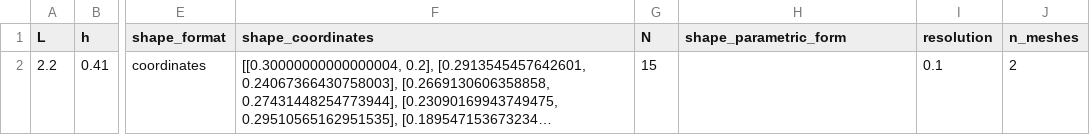
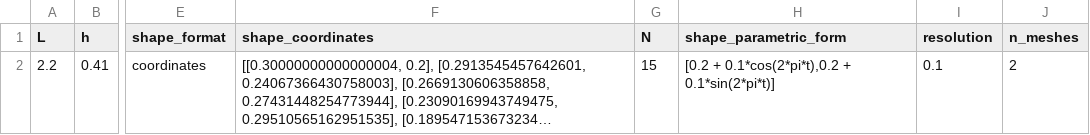
Before and after one commit to Michele-s-team/finite_elements, a CSV file: generate_mesh/2d/square/shape_line/elastic_obstacle_monolithic_surface_tension_square_shape_line_a_parameters/mesh_parameters.csv, drawn as a sheet; only a part is shown, gaps mark what is left out; long unchanged cells end in …; the diff names each change by its address in the sheet, - before the commit and + after, or states it on an @@ line.

```diff
--- a/generate_mesh/2d/square/shape_line/elastic_obstacle_monolithic_surface_tension_square_shape_line_a_parameters/mesh_parameters.csv
+++ b/generate_mesh/2d/square/shape_line/elastic_obstacle_monolithic_surface_tension_square_shape_line_a_parameters/mesh_parameters.csv
-H2 (shape_parametric_form): (empty)
+H2 (shape_parametric_form): [0.2 + 0.1*cos(2*pi*t),0.2 + 0.1*sin(2*pi*t)]
```
Also changed, not shown: fluid_structure_interaction/elastic_obstacle/monolithic/parameters_bc_square_shape_line_a.csv, fluid_structure_interaction/elastic_obstacle/monolithic/surface_tension/parameters_bc_square_shape_line_a.csv.
